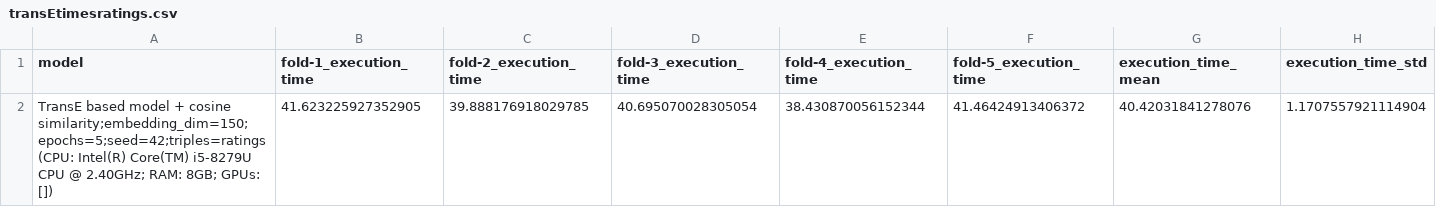
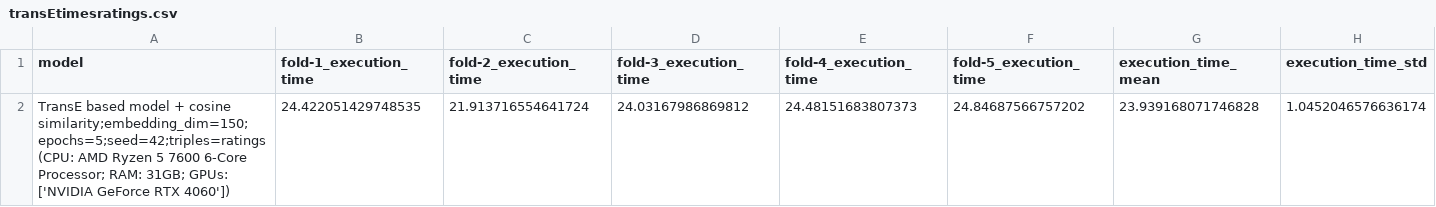
Before and after one commit to AKSW/frankgraphbench, a CSV file: experiment_results/ml100k_enriched/transEtimesratings.csv, drawn as a sheet.

Commit message:
new requirements for collecting specs on execution time

```diff
--- a/experiment_results/ml100k_enriched/transEtimesratings.csv
+++ b/experiment_results/ml100k_enriched/transEtimesratings.csv
@@ -1,2 +1,2 @@
 model,fold-1_execution_time,fold-2_execution_time,fold-3_execution_time,fold-4_execution_time,fold-5_execution_time,execution_time_mean,execution_time_std
-TransE based model + cosine similarity;embedding_dim=150;epochs=5;seed=42;triples=ratings (CPU: Intel(R) Core(TM) i5-8279U CPU @ 2.40GHz; RAM: 8GB; GPUs: []),41.623225927352905,39.888176918029785,40.695070028305054,38.430870056152344,41.46424913406372,40.42031841278076,1.1707557921114904
+TransE based model + cosine similarity;embedding_dim=150;epochs=5;seed=42;triples=ratings (CPU: AMD Ryzen 5 7600 6-Core Processor; RAM: 31GB; GPUs: ['NVIDIA GeForce RTX 4060']),24.422051429748535,21.913716554641724,24.03167986869812,24.48151683807373,24.84687566757202,23.939168071746828,1.0452046576636174
```
Also changed, not shown: experiment_results/ml100k_enriched/transEratings.csv, 1 other file.
